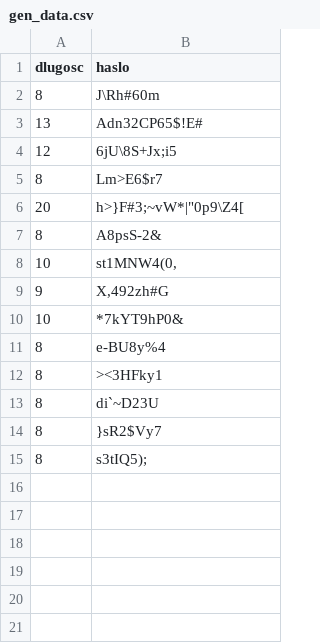
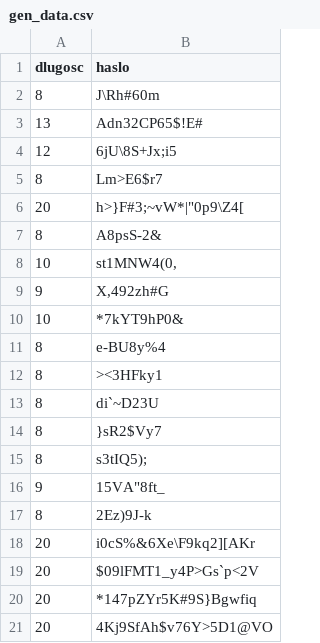
Before and after one commit to subro99/flaga, a CSV file: gen_data.csv, drawn as a sheet.

```diff
--- a/gen_data.csv
+++ b/gen_data.csv
@@ -15 +15,7 @@ dlugosc,haslo
 8,s3tIQ5);
+9,"15VA""8ft_"
+8,2Ez)9J-k
+20,i0cS%&6Xe\F9kq2][AKr
+20,$09lFMT1_y4P>Gs`p<2V
+20,*147pZYr5K#9S}Bgwfiq
+20,4Kj9SfAh$v76Y>5D1@VO
```
Also changed, not shown: 5 other files.
